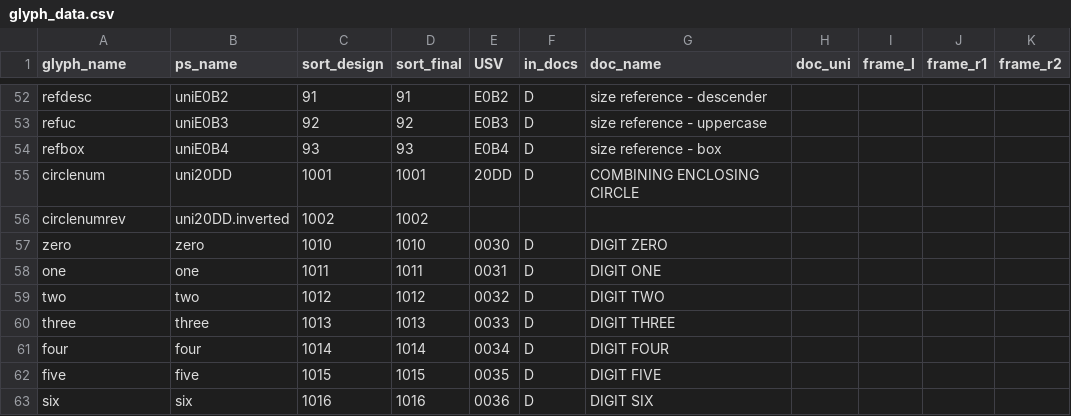
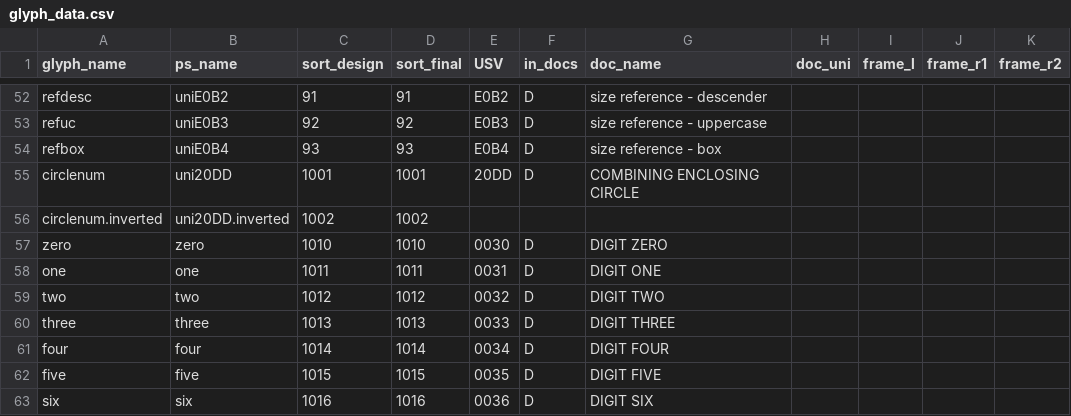
Before and after one commit to silnrsi/font-sympub, a CSV file: source/glyph_data.csv, drawn as a sheet; only a part is shown, gaps mark what is left out.

Commit message:
Rename circlenumrev to circlenum.inverted #1

```diff
--- a/source/glyph_data.csv
+++ b/source/glyph_data.csv
@@ -55,3 +55,3 @@ refbox,uniE0B4,93,93,E0B4,D,size reference - box,,,,
 circlenum,uni20DD,1001,1001,20DD,D,COMBINING ENCLOSING CIRCLE,,,,
-circlenumrev,uni20DD.inverted,1002,1002,,,,,,,
+circlenum.inverted,uni20DD.inverted,1002,1002,,,,,,,
 zero,zero,1010,1010,0030,D,DIGIT ZERO,,,,
```
Also changed, not shown: 13 other files.
